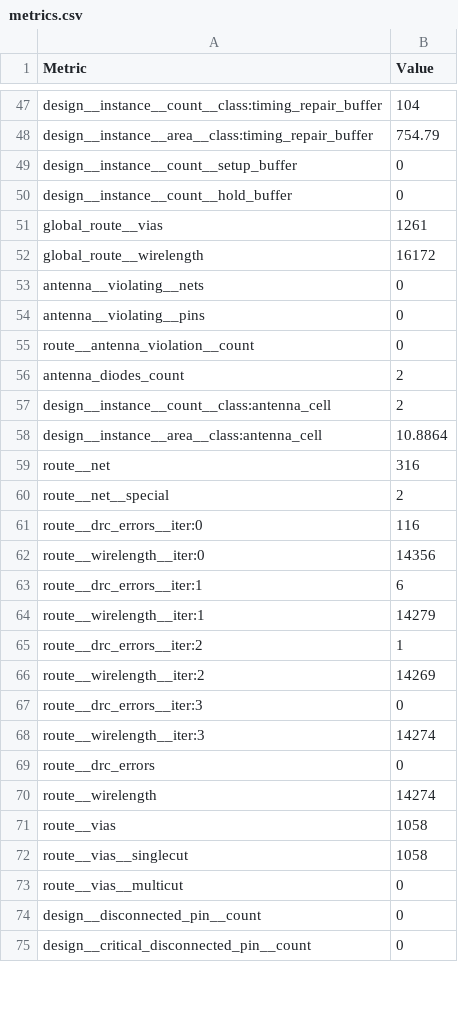
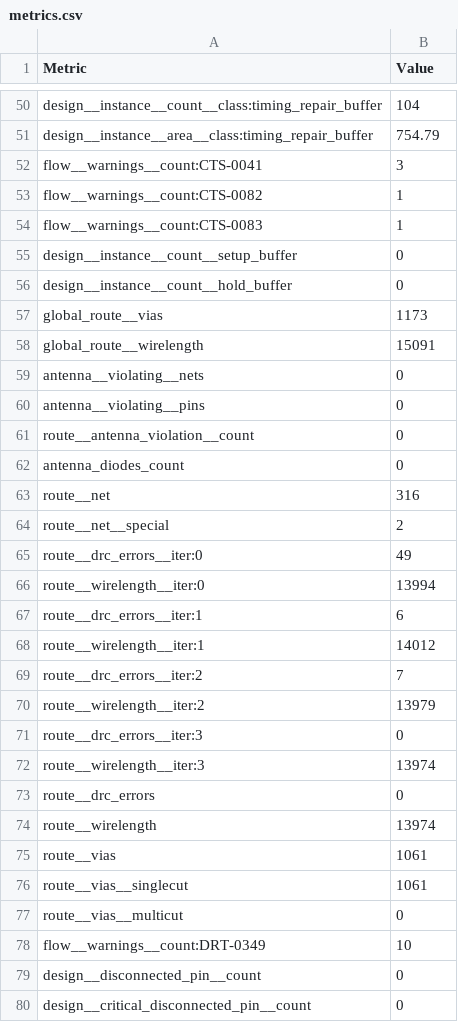
Before and after one commit to mole99/greyhound-ihp, a CSV file: ip/tile_library/tiles/S_term_single/macro/ihp-sg13g2/metrics.csv, drawn as a sheet; only a part is shown, gaps mark what is left out; the diff covers the shown part only.

```diff
--- a/ip/tile_library/tiles/S_term_single/macro/ihp-sg13g2/metrics.csv
+++ b/ip/tile_library/tiles/S_term_single/macro/ihp-sg13g2/metrics.csv
@@ -48,6 +51,9 @@ design__instance__count__class:timing_repair_buffer,104
 design__instance__area__class:timing_repair_buffer,754.79
+flow__warnings__count:CTS-0041,3
+flow__warnings__count:CTS-0082,1
+flow__warnings__count:CTS-0083,1
 design__instance__count__setup_buffer,0
 design__instance__count__hold_buffer,0
-global_route__vias,1261
-global_route__wirelength,16172
+global_route__vias,1173
+global_route__wirelength,15091
 antenna__violating__nets,0
@@ -55,20 +61,19 @@ antenna__violating__pins,0
 route__antenna_violation__count,0
-antenna_diodes_count,2
-design__instance__count__class:antenna_cell,2
-design__instance__area__class:antenna_cell,10.8864
+antenna_diodes_count,0
 route__net,316
 route__net__special,2
-route__drc_errors__iter:0,116
-route__wirelength__iter:0,14356
+route__drc_errors__iter:0,49
+route__wirelength__iter:0,13994
 route__drc_errors__iter:1,6
-route__wirelength__iter:1,14279
-route__drc_errors__iter:2,1
-route__wirelength__iter:2,14269
+route__wirelength__iter:1,14012
+route__drc_errors__iter:2,7
+route__wirelength__iter:2,13979
 route__drc_errors__iter:3,0
-route__wirelength__iter:3,14274
+route__wirelength__iter:3,13974
 route__drc_errors,0
-route__wirelength,14274
-route__vias,1058
-route__vias__singlecut,1058
+route__wirelength,13974
+route__vias,1061
+route__vias__singlecut,1061
 route__vias__multicut,0
+flow__warnings__count:DRT-0349,10
 design__disconnected_pin__count,0
```
Also changed, not shown: 3 added rows, 1 moved row and 23 edited cells elsewhere in this file, 30 other files.
